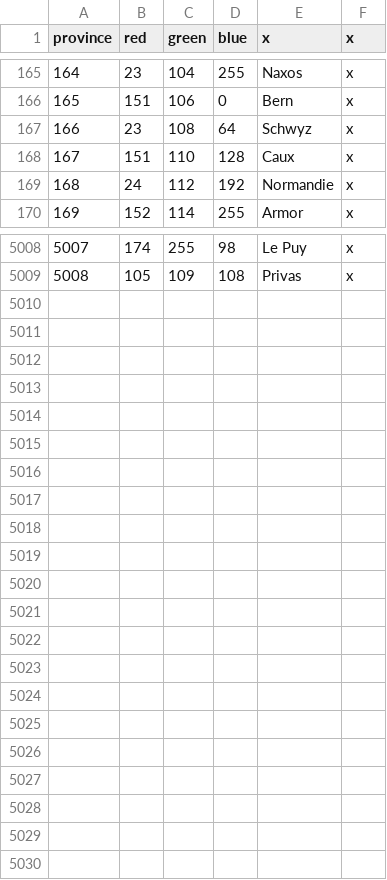
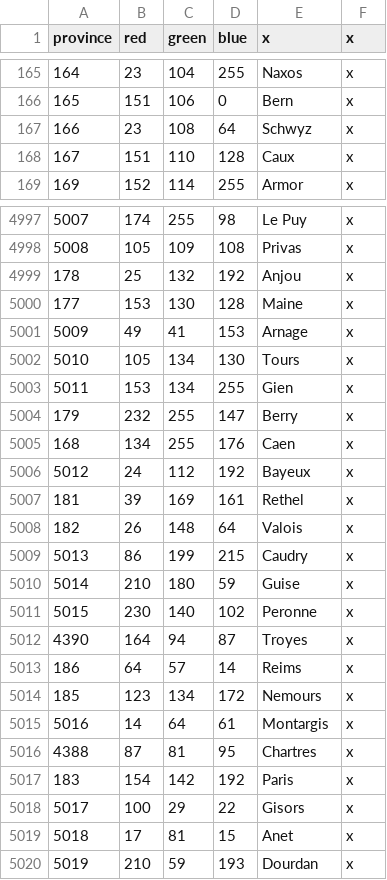
Before and after one commit to AlexTitan747/1.32-new-patch, a CSV file: map/definition.csv, drawn as a sheet; only a part is shown, gaps mark what is left out; the diff covers the shown part only.

```diff
--- a/map/definition.csv
+++ b/map/definition.csv
@@ -168,3 +168,2 @@ province;red;green;blue;x;x
 167;151;110;128;Caux;x
-168;24;112;192;Normandie;x
 169;152;114;255;Armor;x
@@ -5009 +4998,23 @@ province;red;green;blue;x;x
 5008;105;109;108;Privas;x
+178;25;132;192;Anjou;x
+177;153;130;128;Maine;x
+5009;49;41;153;Arnage;x
+5010;105;134;130;Tours;x
+5011;153;134;255;Gien;x
+179;232;255;147;Berry;x
+168;134;255;176;Caen;x
+5012;24;112;192;Bayeux;x
+181;39;169;161;Rethel;x
+182;26;148;64;Valois;x
+5013;86;199;215;Caudry;x
+5014;210;180;59;Guise;x
+5015;230;140;102;Peronne;x
+4390;164;94;87;Troyes;x
+186;64;57;14;Reims;x
+185;123;134;172;Nemours;x
+5016;14;64;61;Montargis;x
+4388;87;81;95;Chartres;x
+183;154;142;192;Paris;x
+5017;100;29;22;Gisors;x
+5018;17;81;15;Anet;x
+5019;210;59;193;Dourdan;x
```
Also changed, not shown: 8 removed rows elsewhere in this file, 32 other files.
